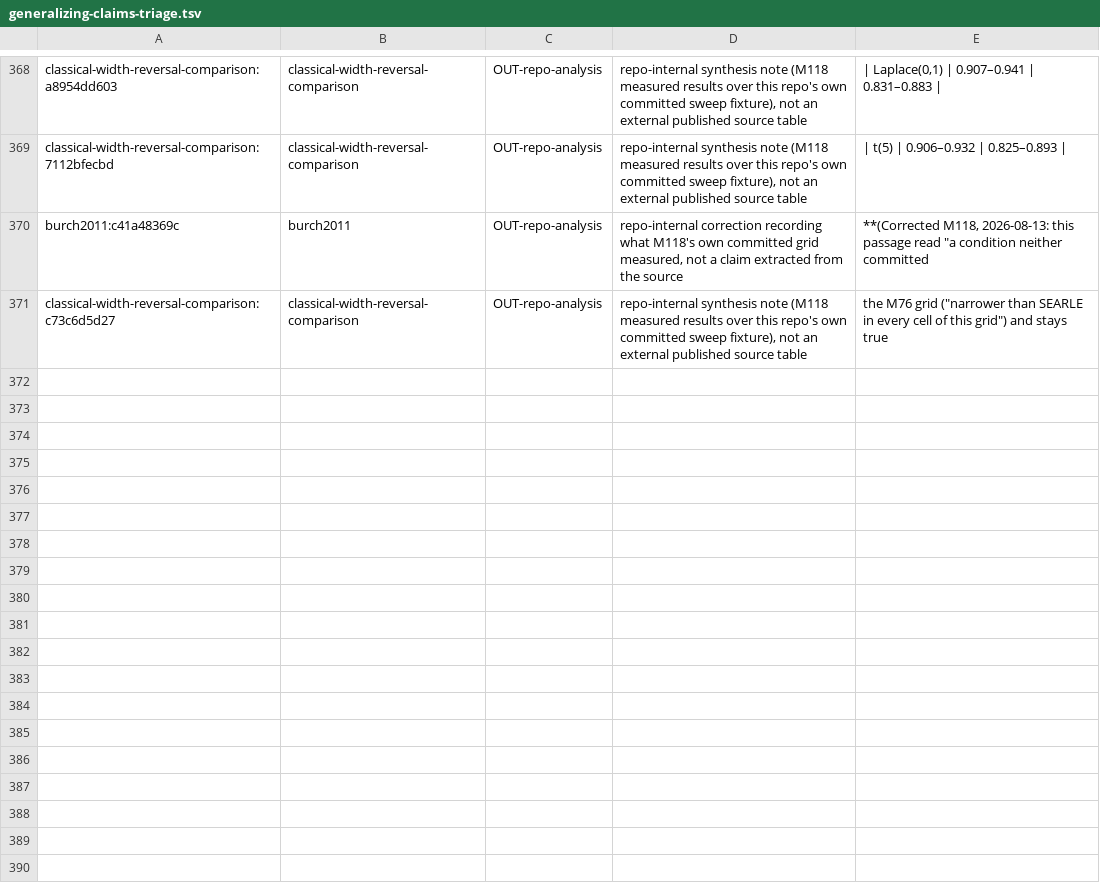
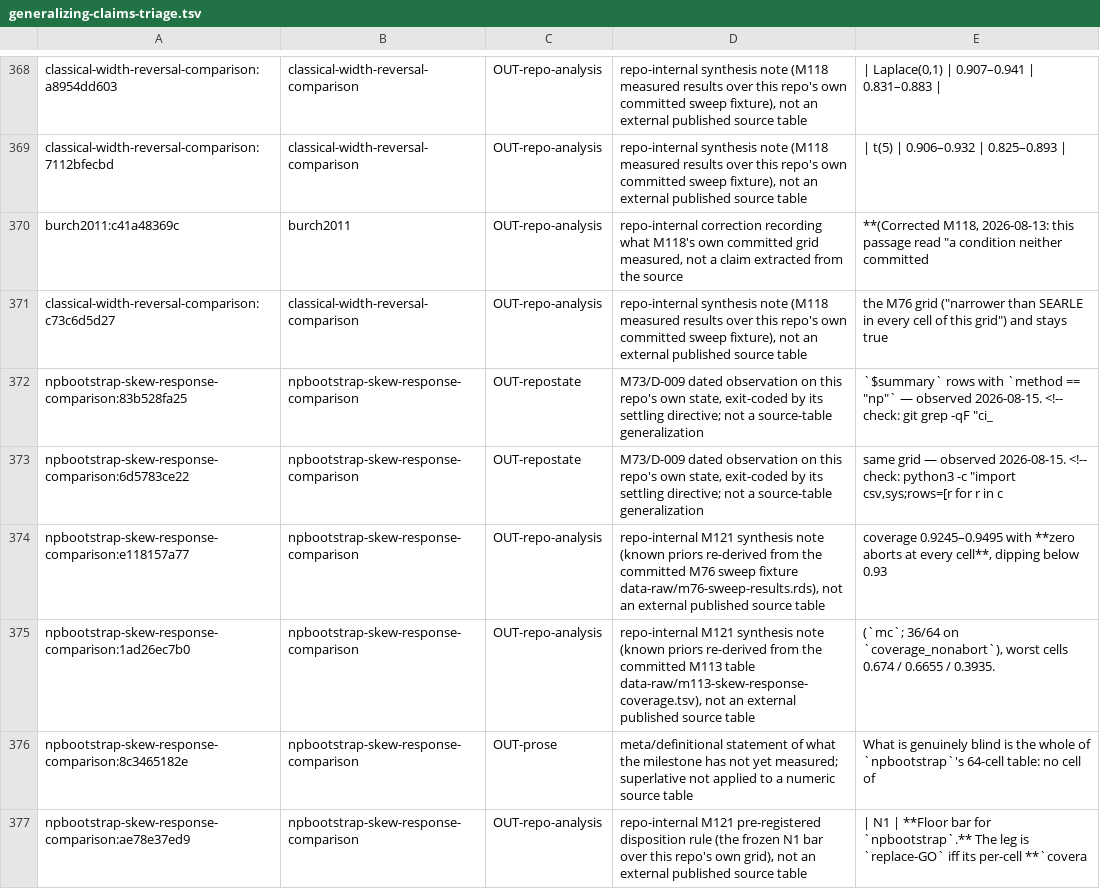
Before and after one commit to jmgirard/intraclass, a TSV file: data-raw/generalizing-claims-triage.tsv, drawn as a sheet; only a part is shown, gaps mark what is left out; the diff names each change by its address in the sheet, - before the commit and + after, or states it on an @@ line.

```diff
--- a/data-raw/generalizing-claims-triage.tsv
+++ b/data-raw/generalizing-claims-triage.tsv
+row 372: npbootstrap-skew-response-comparison:83b528fa25 | npbootstrap-skew-response-comparison | OUT-repostate | M73/D-009 dated observation on this repo's own state, exit-coded by its settling directive; not a source-table generalization | `$summary` rows with `method == "np"` — observed 2026-08-15. <!-- check: git grep -qF "ci_
+row 373: npbootstrap-skew-response-comparison:6d5783ce22 | npbootstrap-skew-response-comparison | OUT-repostate | M73/D-009 dated observation on this repo's own state, exit-coded by its settling directive; not a source-table generalization | same grid — observed 2026-08-15. <!-- check: python3 -c "import csv,sys;rows=[r for r in c
+row 374: npbootstrap-skew-response-comparison:e118157a77 | npbootstrap-skew-response-comparison | OUT-repo-analysis | repo-internal M121 synthesis note (known priors re-derived from the committed M76 sweep fixture data-raw/m76-sweep-results.rds), not an external published source table | coverage 0.9245–0.9495 with **zero aborts at every cell**, dipping below 0.93
+row 375: npbootstrap-skew-response-comparison:1ad26ec7b0 | npbootstrap-skew-response-comparison | OUT-repo-analysis | repo-internal M121 synthesis note (known priors re-derived from the committed M113 table data-raw/m113-skew-response-coverage.tsv), not an external published source table | (`mc`; 36/64 on `coverage_nonabort`), worst cells 0.674 / 0.6655 / 0.3935.
+row 376: npbootstrap-skew-response-comparison:8c3465182e | npbootstrap-skew-response-comparison | OUT-prose | meta/definitional statement of what the milestone has not yet measured; superlative not applied to a numeric source table | What is genuinely blind is the whole of `npbootstrap`'s 64-cell table: no cell of
+row 377: npbootstrap-skew-response-comparison:ae78e37ed9 | npbootstrap-skew-response-comparison | OUT-repo-analysis | repo-internal M121 pre-registered disposition rule (the frozen N1 bar over this repo's own grid), not an external published source table | | N1 | **Floor bar for `npbootstrap`.** The leg is `replace-GO` iff its per-cell **`covera
```
Also changed, not shown: 3 other files.
